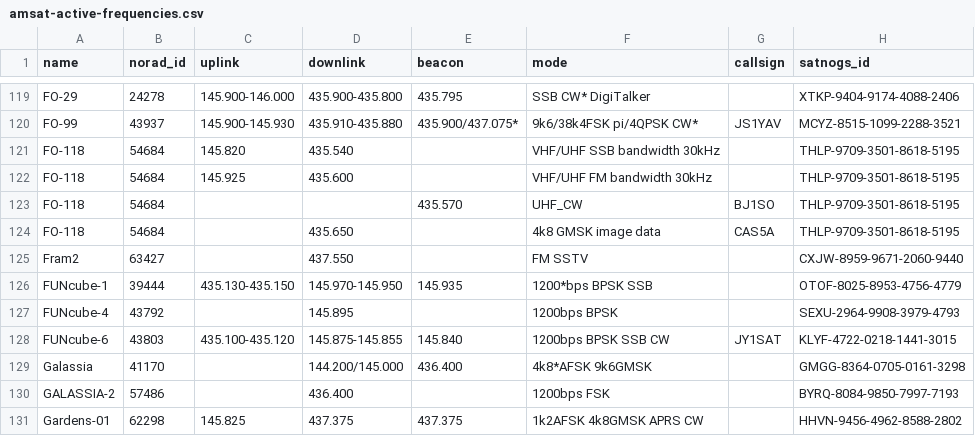
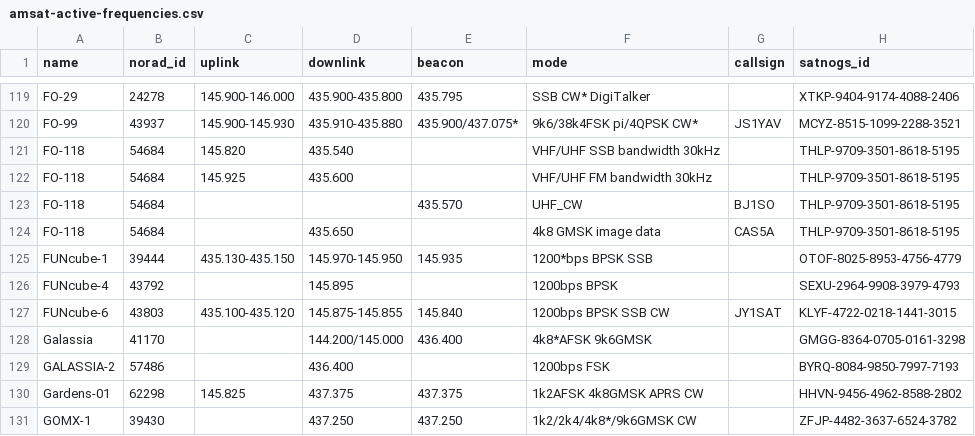
Before and after one commit to hyundotio/amateur-satellite-database, a CSV file: data/amsat-active-frequencies.csv, drawn as a sheet; only a part is shown, gaps mark what is left out; the shorter side is filled out with more unchanged rows.

```diff
--- a/data/amsat-active-frequencies.csv
+++ b/data/amsat-active-frequencies.csv
@@ -124,3 +124,2 @@ FO-118,54684,,,435.570,UHF_CW,BJ1SO,THLP-9709-3501-8618-5195
 FO-118,54684,,435.650,,4k8 GMSK image data,CAS5A,THLP-9709-3501-8618-5195
-Fram2,63427,,437.550,,FM SSTV,,CXJW-8959-9671-2060-9440
 FUNcube-1,39444,435.130-435.150,145.970-145.950,145.935,1200*bps BPSK SSB,,OTOF-8025-8953-4756-4779
```
Also changed, not shown: data/amsat-all-frequencies.csv, data/satnogs.csv, 3 other files.
